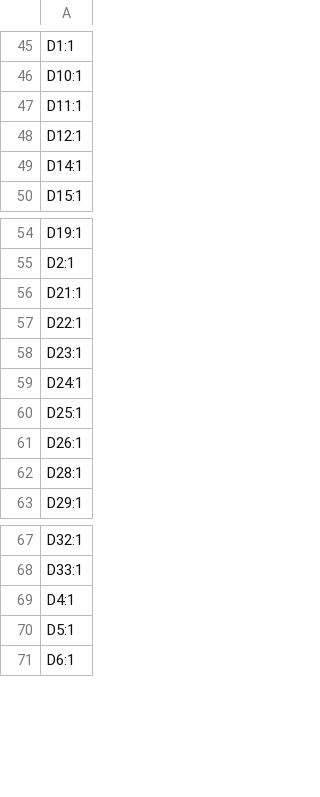
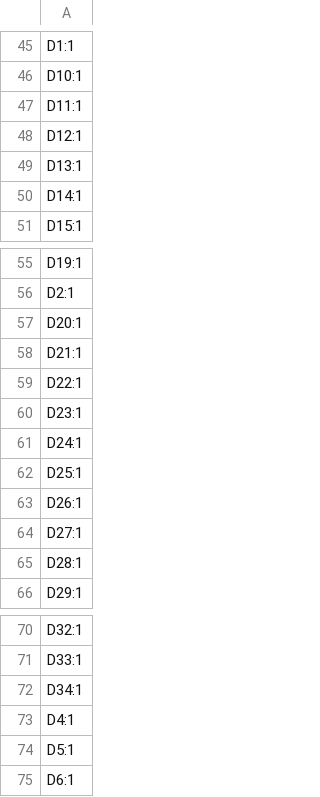
Before and after one commit to revk/ESP32-GFX, a CSV file: PCB/EPD75/production/designators.csv, drawn as a sheet; only a part is shown, gaps mark what is left out.

```diff
--- a/PCB/EPD75/production/designators.csv
+++ b/PCB/EPD75/production/designators.csv
@@ -48,2 +48,3 @@ D11:1
 D12:1
+D13:1
 D14:1
@@ -55,2 +56,3 @@ D19:1
 D2:1
+D20:1
 D21:1
@@ -61,2 +63,3 @@ D25:1
 D26:1
+D27:1
 D28:1
@@ -68,2 +71,3 @@ D32:1
 D33:1
+D34:1
 D4:1
```
Also changed, not shown: PCB/EPD75/production/bom.csv, PCB/EPD75/production/positions.csv, 4 other files.
